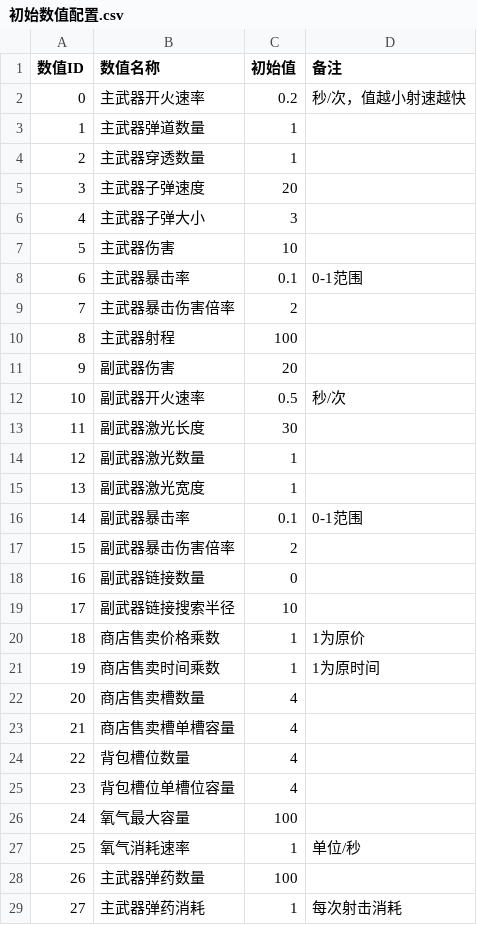
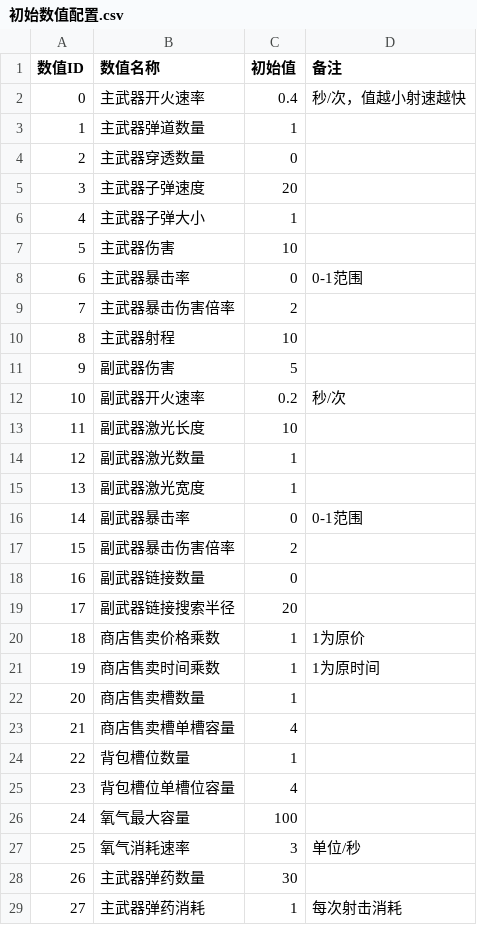
Before and after one commit to fengbinlin/Gourmet-Abyss-, a CSV file: extraction-shooter/UnityProject/ExtractionShooter/Assets/CSV/初始数值配置.csv, drawn as a sheet; only a part is shown; the diff covers the shown part only.

Commit message:
更改初始数值

```diff
--- a/extraction-shooter/UnityProject/ExtractionShooter/Assets/CSV/初始数值配置.csv
+++ b/extraction-shooter/UnityProject/ExtractionShooter/Assets/CSV/初始数值配置.csv
@@ -1,29 +1,29 @@
 数值ID,数值名称,初始值,备注
-0,主武器开火速率,0.2,秒/次，值越小射速越快
+0,主武器开火速率,0.4,秒/次，值越小射速越快
 1,主武器弹道数量,1,
-2,主武器穿透数量,1,
+2,主武器穿透数量,0,
 3,主武器子弹速度,20,
-4,主武器子弹大小,3,
+4,主武器子弹大小,1,
 5,主武器伤害,10,
-6,主武器暴击率,0.1,0-1范围
+6,主武器暴击率,0,0-1范围
 7,主武器暴击伤害倍率,2,
-8,主武器射程,100,
-9,副武器伤害,20,
-10,副武器开火速率,0.5,秒/次
-11,副武器激光长度,30,
+8,主武器射程,10,
+9,副武器伤害,5,
+10,副武器开火速率,0.2,秒/次
+11,副武器激光长度,10,
 12,副武器激光数量,1,
 13,副武器激光宽度,1,
-14,副武器暴击率,0.1,0-1范围
+14,副武器暴击率,0,0-1范围
 15,副武器暴击伤害倍率,2,
 16,副武器链接数量,0,
-17,副武器链接搜索半径,10,
+17,副武器链接搜索半径,20,
 18,商店售卖价格乘数,1,1为原价
 19,商店售卖时间乘数,1,1为原时间
-20,商店售卖槽数量,4,
+20,商店售卖槽数量,1,
 21,商店售卖槽单槽容量,4,
-22,背包槽位数量,4,
+22,背包槽位数量,1,
 23,背包槽位单槽位容量,4,
 24,氧气最大容量,100,
-25,氧气消耗速率,1,单位/秒
-26,主武器弹药数量,100,
+25,氧气消耗速率,3,单位/秒
+26,主武器弹药数量,30,
 27,主武器弹药消耗,1,每次射击消耗
```
Also changed, not shown: 1 edited cell elsewhere in this file.
